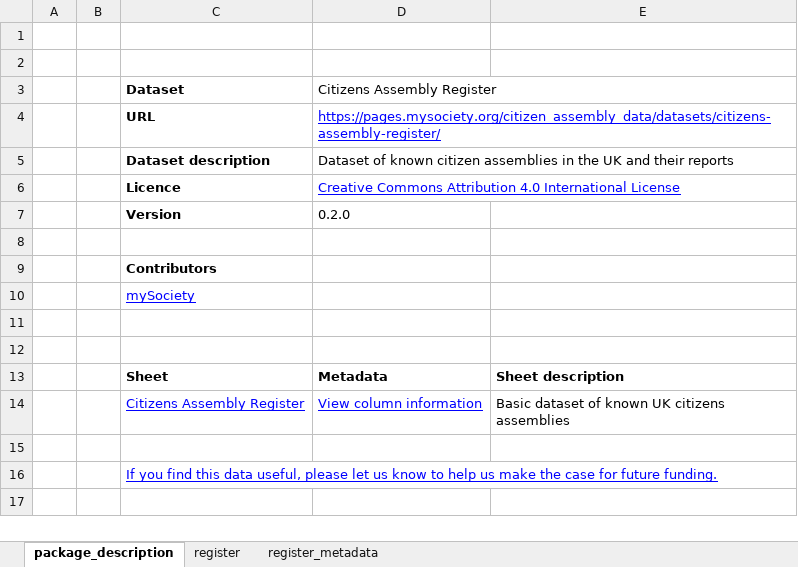
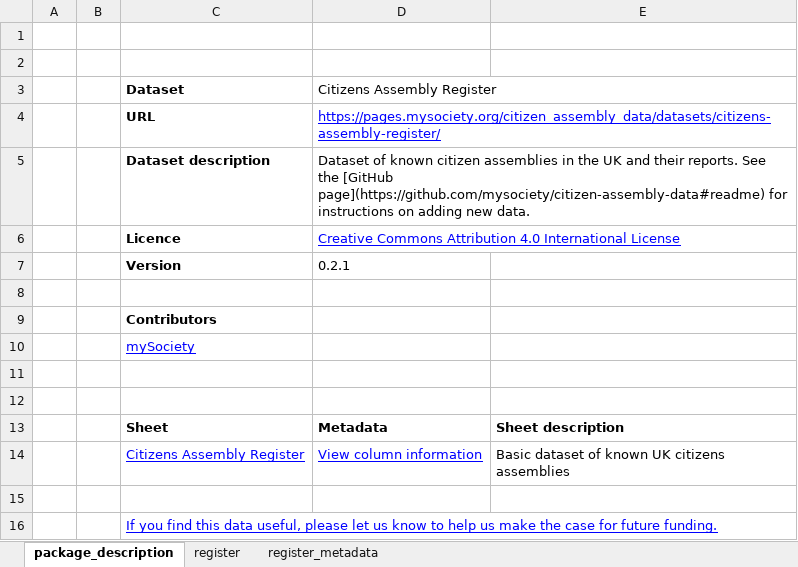
Before and after one commit to mysociety/citizen-assembly-data, an Excel workbook: docs/data/citizens_assembly_register/0/citizens_assembly_register.xlsx, sheet package_description, drawn as a sheet; values as stored, in another font and other column widths than the file's, no borders; the diff names each change by its address in the sheet, - before the commit and + after, or states it on an @@ line.

```diff
--- a/docs/data/citizens_assembly_register/0/citizens_assembly_register.xlsx (sheet package_description)
+++ b/docs/data/citizens_assembly_register/0/citizens_assembly_register.xlsx (sheet package_description)
-D5 (Citizens Assembly Register): …and their reports
+D5 (Citizens Assembly Register): …and their reports. See the [GitHub page](https://github.com/mysociety/citizen-assembly-data#readme) for instructions on adding new data.
-D7 (Citizens Assembly Register): 0.2.0
+D7 (Citizens Assembly Register): 0.2.1
```
Also changed, not shown: sheet register, sheet register_metadata, docs/data/citizens_assembly_register/latest/citizens_assembly_register.xlsx, 45 other files.
